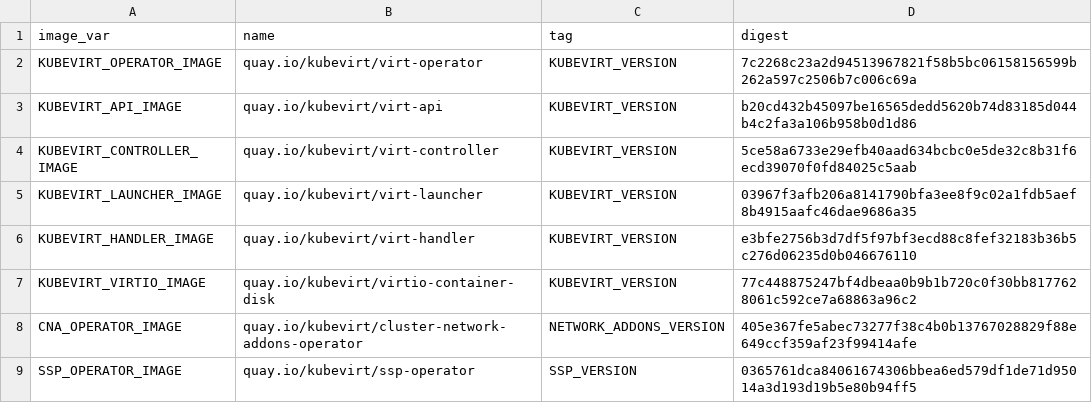
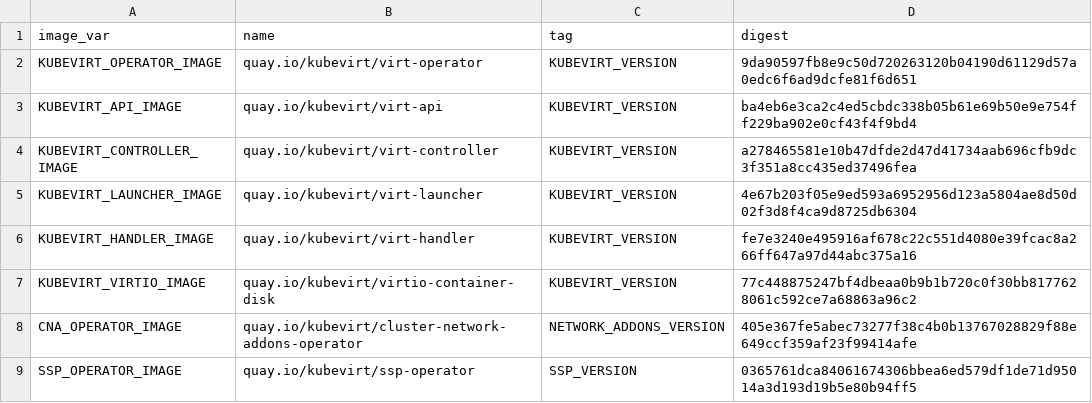
Before and after one commit to kubevirt/kubevirt, a CSV file: deploy/images.csv, drawn as a sheet; only a part is shown.

```diff
--- a/deploy/images.csv
+++ b/deploy/images.csv
@@ -1,7 +1,7 @@
 image_var,name,tag,digest
-KUBEVIRT_OPERATOR_IMAGE,quay.io/kubevirt/virt-operator,KUBEVIRT_VERSION,7c2268c23a2d94513967821f58b5bc06158156599b262a597c2506b7c006c69a
-KUBEVIRT_API_IMAGE,quay.io/kubevirt/virt-api,KUBEVIRT_VERSION,b20cd432b45097be16565dedd5620b74d83185d044b4c2fa3a106b958b0d1d86
-KUBEVIRT_CONTROLLER_IMAGE,quay.io/kubevirt/virt-controller,KUBEVIRT_VERSION,5ce58a6733e29efb40aad634bcbc0e5de32c8b31f6ecd39070f0fd84025c5aab
-KUBEVIRT_LAUNCHER_IMAGE,quay.io/kubevirt/virt-launcher,KUBEVIRT_VERSION,03967f3afb206a8141790bfa3ee8f9c02a1fdb5aef8b4915aafc46dae9686a35
-KUBEVIRT_HANDLER_IMAGE,quay.io/kubevirt/virt-handler,KUBEVIRT_VERSION,e3bfe2756b3d7df5f97bf3ecd88c8fef32183b36b5c276d06235d0b046676110
+KUBEVIRT_OPERATOR_IMAGE,quay.io/kubevirt/virt-operator,KUBEVIRT_VERSION,9da90597fb8e9c50d720263120b04190d61129d57a0edc6f6ad9dcfe81f6d651
+KUBEVIRT_API_IMAGE,quay.io/kubevirt/virt-api,KUBEVIRT_VERSION,ba4eb6e3ca2c4ed5cbdc338b05b61e69b50e9e754ff229ba902e0cf43f4f9bd4
+KUBEVIRT_CONTROLLER_IMAGE,quay.io/kubevirt/virt-controller,KUBEVIRT_VERSION,a278465581e10b47dfde2d47d41734aab696cfb9dc3f351a8cc435ed37496fea
+KUBEVIRT_LAUNCHER_IMAGE,quay.io/kubevirt/virt-launcher,KUBEVIRT_VERSION,4e67b203f05e9ed593a6952956d123a5804ae8d50d02f3d8f4ca9d8725db6304
+KUBEVIRT_HANDLER_IMAGE,quay.io/kubevirt/virt-handler,KUBEVIRT_VERSION,fe7e3240e495916af678c22c551d4080e39fcac8a266ff647a97d44abc375a16
 KUBEVIRT_VIRTIO_IMAGE,quay.io/kubevirt/virtio-container-disk,KUBEVIRT_VERSION,77c448875247bf4dbeaa0b9b1b720c0f30bb8177628061c592ce7a68863a96c2
```
Also changed, not shown: 8 other files.
